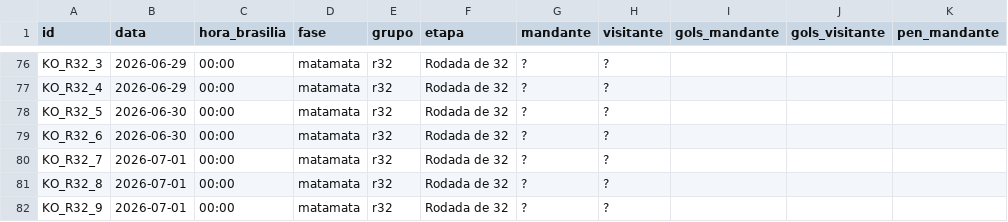
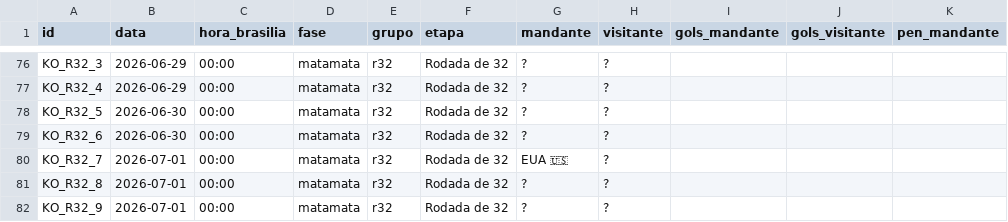
Before and after one commit to dttjader/tabcopa26, a CSV file: public/resultados.csv, drawn as a sheet; only a part is shown, gaps mark what is left out; the diff names each change by its address in the sheet, - before the commit and + after, or states it on an @@ line.

Commit message:
G33-1

```diff
--- a/public/resultados.csv
+++ b/public/resultados.csv
-G80 (mandante): ?
+G80 (mandante): EUA 🇺🇸
```
